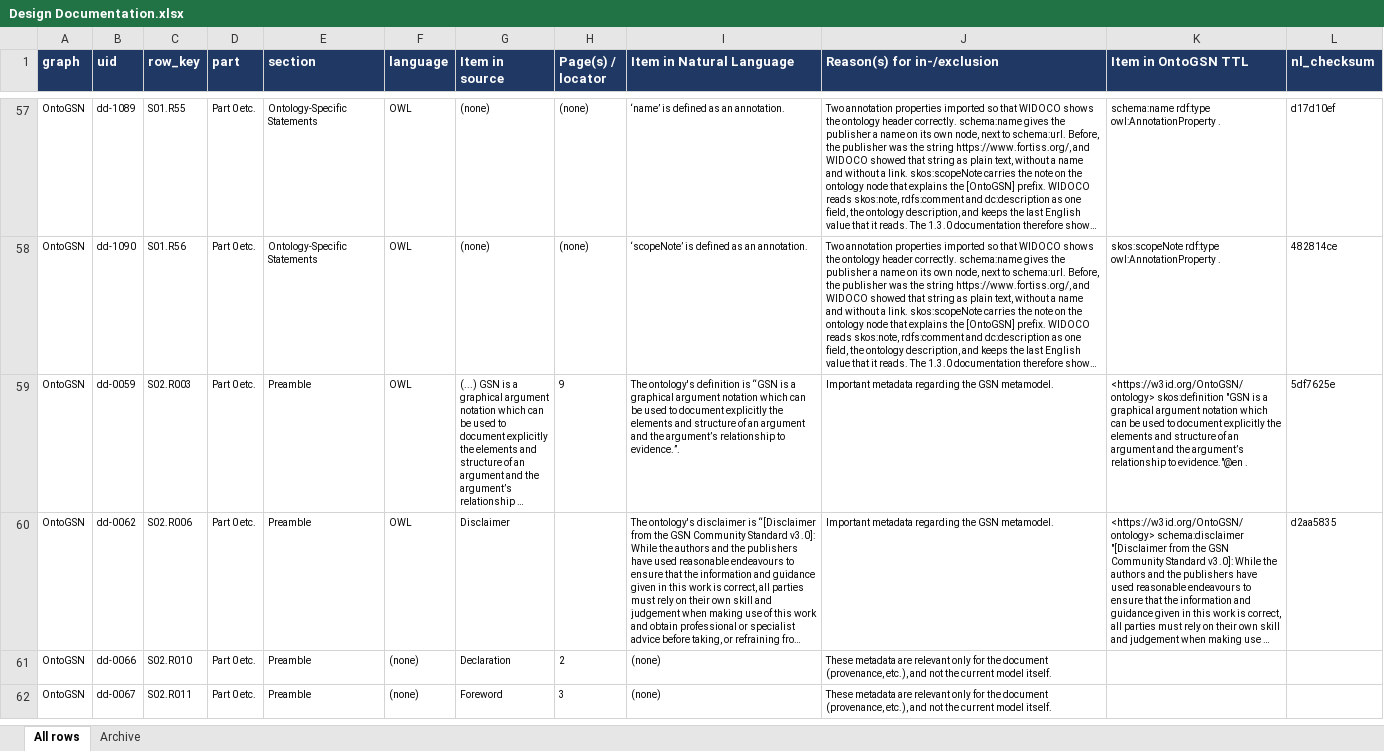
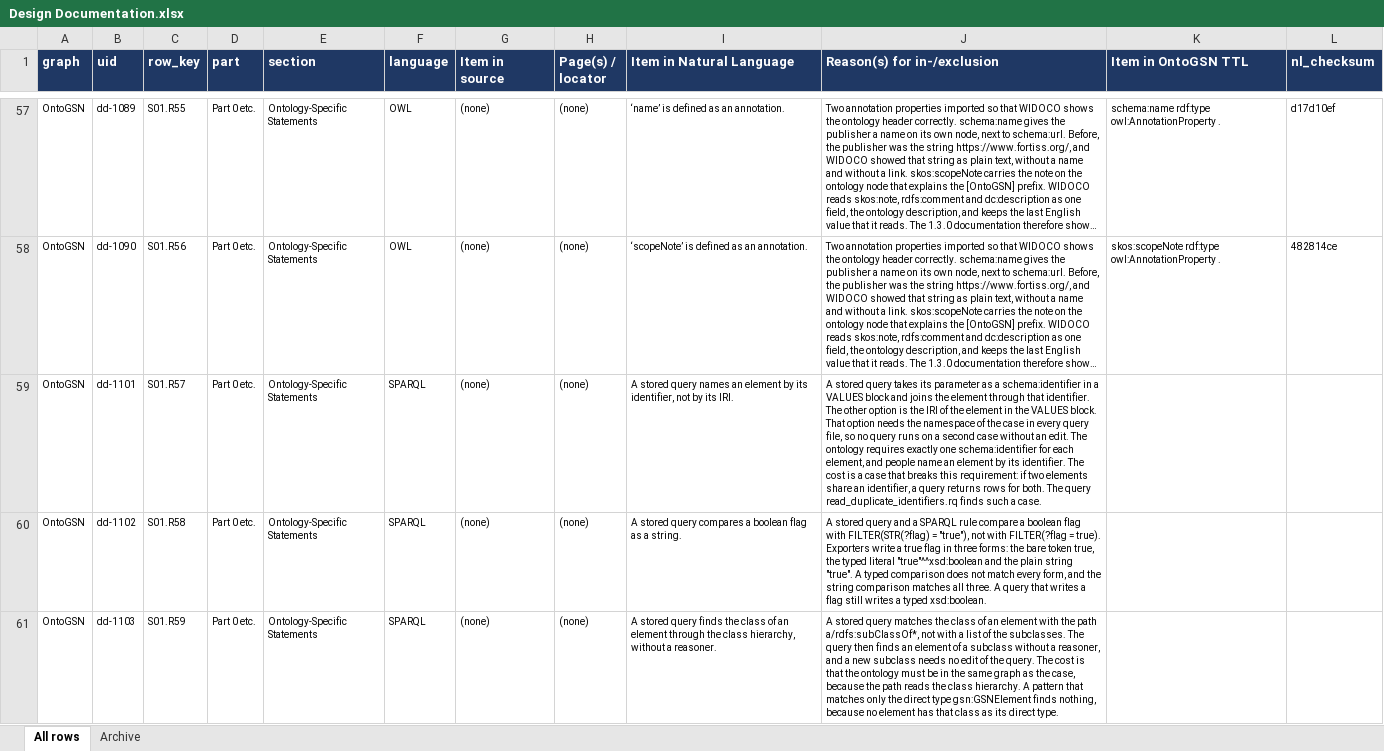
Before and after one commit to fortiss/OntoGSN, an Excel workbook: development/design/Design Documentation.xlsx, sheet All rows, drawn as a sheet; only a part is shown, gaps mark what is left out; the shorter side is filled out with more unchanged rows; long unchanged cells end in …; values as stored, in another font and other column widths than the file's, no borders; the diff covers the shown part only; the diff names each change by its address in the sheet, - before the commit and + after, or states it on an @@ line.

```diff
--- a/development/design/Design Documentation.xlsx (sheet All rows)
+++ b/development/design/Design Documentation.xlsx (sheet All rows)
+row 59: OntoGSN | dd-1101 | S01.R57 | Part 0 etc. | Ontology-Specific Statements | SPARQL | (none) | (none) | A stored query names an element by its identifier, not by its IRI. | A stored query takes its parameter as a schema:identifier in a VALUES block and joins the element through that identifier. The other option is the IRI of the element in the VALUES block. That option needs the namespace of the case in every query file, so no query runs on a second case without an edit. The ontology requires exactly one schema:identifier for each element, and people name an element by its identifier. The cost is a case that breaks this requirement: if two elements share an identifier, a query returns rows for both. The query read_duplicate_identifiers.rq finds such a case.
+row 60: OntoGSN | dd-1102 | S01.R58 | Part 0 etc. | Ontology-Specific Statements | SPARQL | (none) | (none) | A stored query compares a boolean flag as a string. | A stored query and a SPARQL rule compare a boolean flag with FILTER(STR(?flag) = "true"), not with FILTER(?flag = true). Exporters write a true flag in three forms: the bare token true, the typed literal "true"^^xsd:boolean and the plain string "true". A typed comparison does not match every form, and the string comparison matches all three. A query that writes a flag still writes a typed xsd:boolean.
+row 61: OntoGSN | dd-1103 | S01.R59 | Part 0 etc. | Ontology-Specific Statements | SPARQL | (none) | (none) | A stored query finds the class of an element through the class hierarchy, without a reasoner. | A stored query matches the class of an element with the path a/rdfs:subClassOf*, not with a list of the subclasses. The query then finds an element of a subclass without a reasoner, and a new subclass needs no edit of the query. The cost is that the ontology must be in the same graph as the case, because the path reads the class hierarchy. A pattern that matches only the direct type gsn:GSNElement finds nothing, because no element has that class as its direct type.
```
Also changed, not shown: 2 added rows elsewhere in this sheet, 3 other files.
